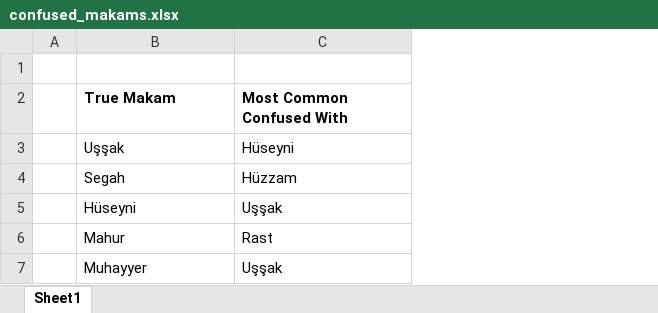
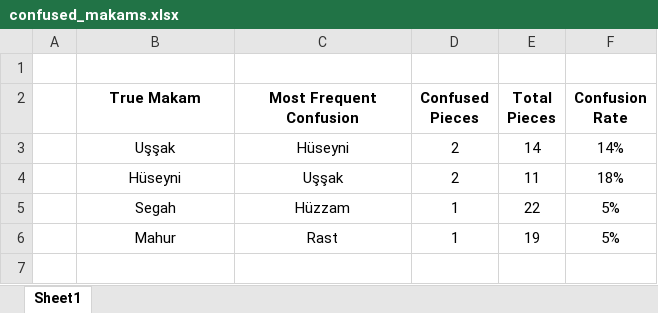
Before and after one commit to ihpar/tmm_rep_learn, an Excel workbook: confused_makams.xlsx, sheet Sheet1, drawn as a sheet; values as stored, in another font and other column widths than the file's, no borders; removed rows and columns are numbered as before the commit, all else as after; the diff names each change by its address in the sheet, - before the commit and + after, or states it on an @@ line.

```diff
--- a/confused_makams.xlsx (sheet Sheet1)
+++ b/confused_makams.xlsx (sheet Sheet1)
+column D (Confused Pieces), row 3: 2; rows 5-6: 1 | 1
+column E (Total Pieces), row 3: 14; rows 5-6: 22 | 19
+column F (Confusion Rate), row 3: 14%; rows 5-6: 5% | 5%
-B2:C3 alignment: left
+B2:C3 alignment: center
-C2: Most Common Confused With
+C2: Most Frequent Confusion
@@ row 5 moved to row 4: Hüseyni @@
-B5:C5 alignment: left
+B5:C5 alignment: center
-B6:C6 alignment: left
+B6:C6 alignment: center
-row 7:  | Muhayyer | Uşşak
```
Also changed, not shown: 2 other files.
